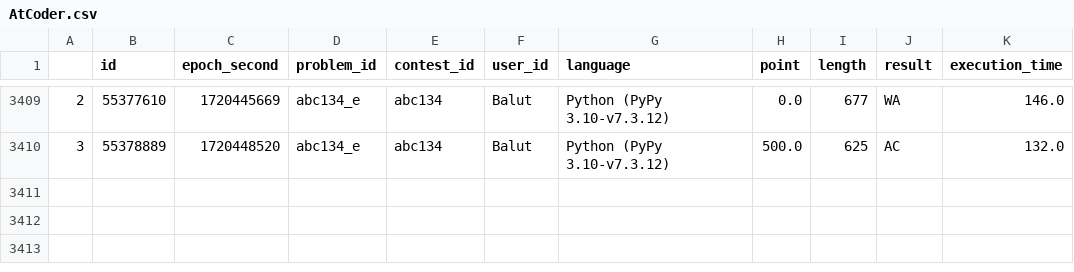
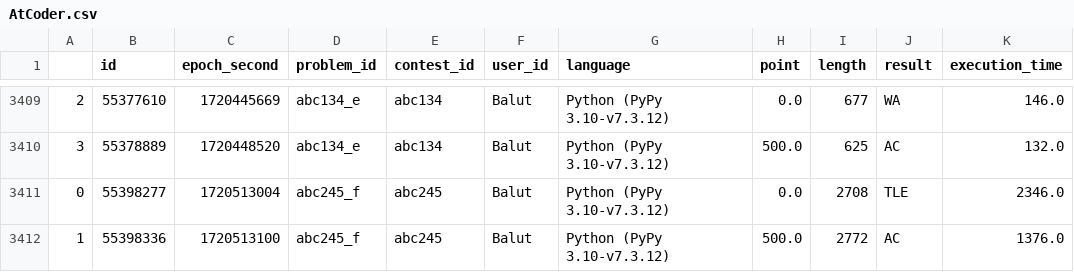
Before and after one commit to Balut-moko/procon-grassmaker-archive, a CSV file: data/AtCoder.csv, drawn as a sheet; only a part is shown, gaps mark what is left out.

Commit message:
update Atcoder.csv

```diff
--- a/data/AtCoder.csv
+++ b/data/AtCoder.csv
@@ -3410 +3410,3 @@
 3,55378889,1720448520,abc134_e,abc134,Balut,Python (PyPy 3.10-v7.3.12),500.0,625,AC,132.0
+0,55398277,1720513004,abc245_f,abc245,Balut,Python (PyPy 3.10-v7.3.12),0.0,2708,TLE,2346.0
+1,55398336,1720513100,abc245_f,abc245,Balut,Python (PyPy 3.10-v7.3.12),500.0,2772,AC,1376.0
```
